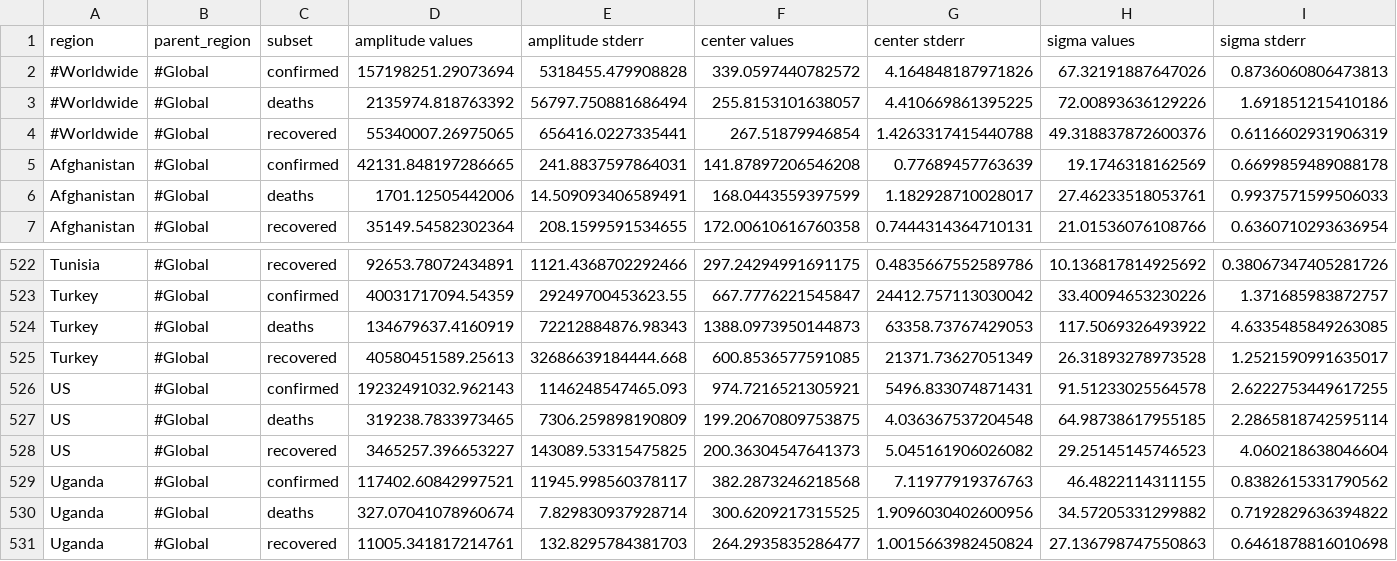
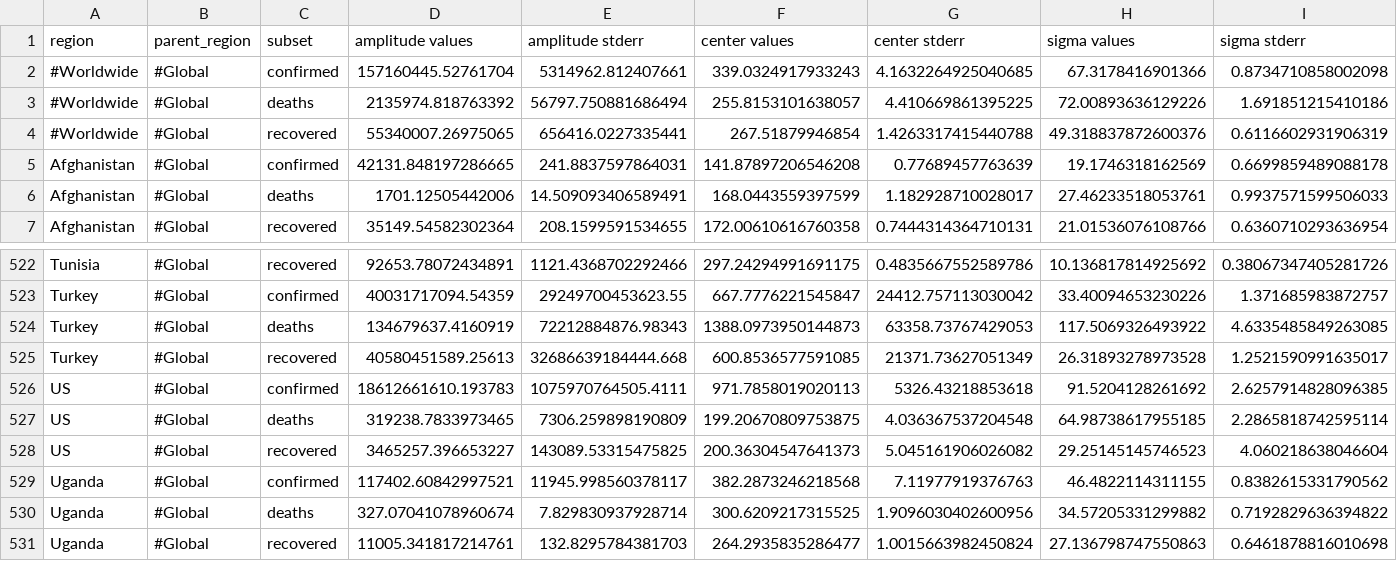
Before and after one commit to s-weigand/covid19-data-analyser, a CSV file: covid19_data_analyzer/data/JHU/logistic_curve_model_fit_params.csv, drawn as a sheet; only a part is shown, gaps mark what is left out.

```diff
--- a/covid19_data_analyzer/data/JHU/logistic_curve_model_fit_params.csv
+++ b/covid19_data_analyzer/data/JHU/logistic_curve_model_fit_params.csv
@@ -1,3 +1,3 @@
 region,parent_region,subset,amplitude values,amplitude stderr,center values,center stderr,sigma values,sigma stderr
-#Worldwide,#Global,confirmed,157198251.29073694,5318455.479908828,339.0597440782572,4.164848187971826,67.32191887647026,0.8736060806473813
+#Worldwide,#Global,confirmed,157160445.52761704,5314962.812407661,339.0324917933243,4.1632264925040685,67.3178416901366,0.8734710858002098
 #Worldwide,#Global,deaths,2135974.818763392,56797.750881686494,255.8153101638057,4.410669861395225,72.00893636129226,1.691851215410186
@@ -525,3 +525,3 @@ Turkey,#Global,deaths,134679637.4160919,72212884876.98343,1388.0973950144873,633
 Turkey,#Global,recovered,40580451589.25613,32686639184444.668,600.8536577591085,21371.73627051349,26.31893278973528,1.2521590991635017
-US,#Global,confirmed,19232491032.962143,1146248547465.093,974.7216521305921,5496.833074871431,91.51233025564578,2.6222753449617255
+US,#Global,confirmed,18612661610.193783,1075970764505.4111,971.7858019020113,5326.43218853618,91.5204128261692,2.6257914828096385
 US,#Global,deaths,319238.7833973465,7306.259898190809,199.20670809753875,4.036367537204548,64.98738617955185,2.2865818742595114
```
Also changed, not shown: covid19_data_analyzer/data/JHU/exponential_curve_model_fit_params.csv.
